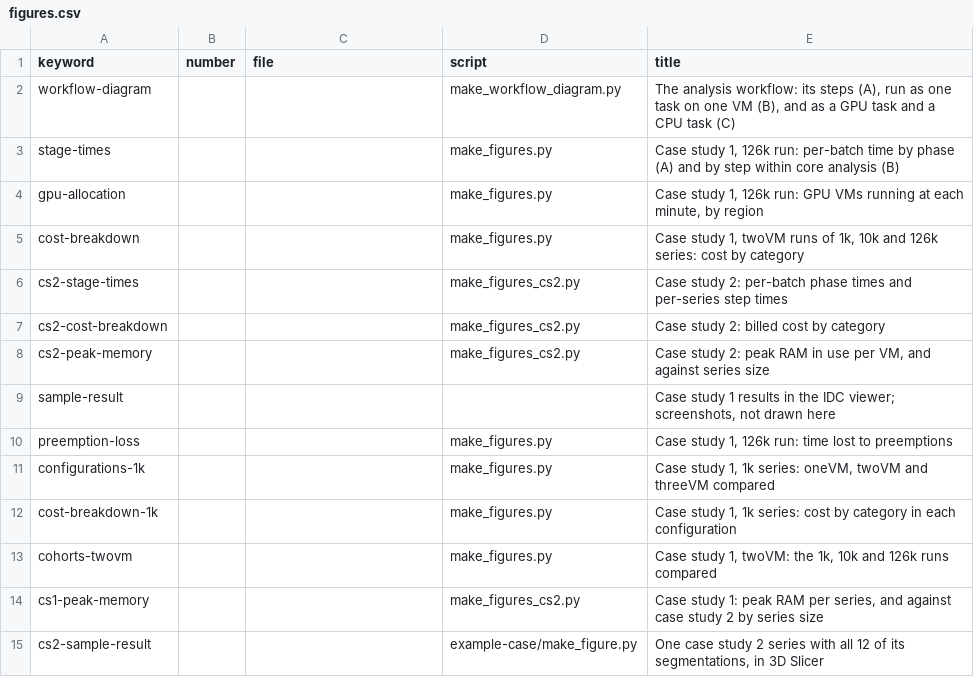
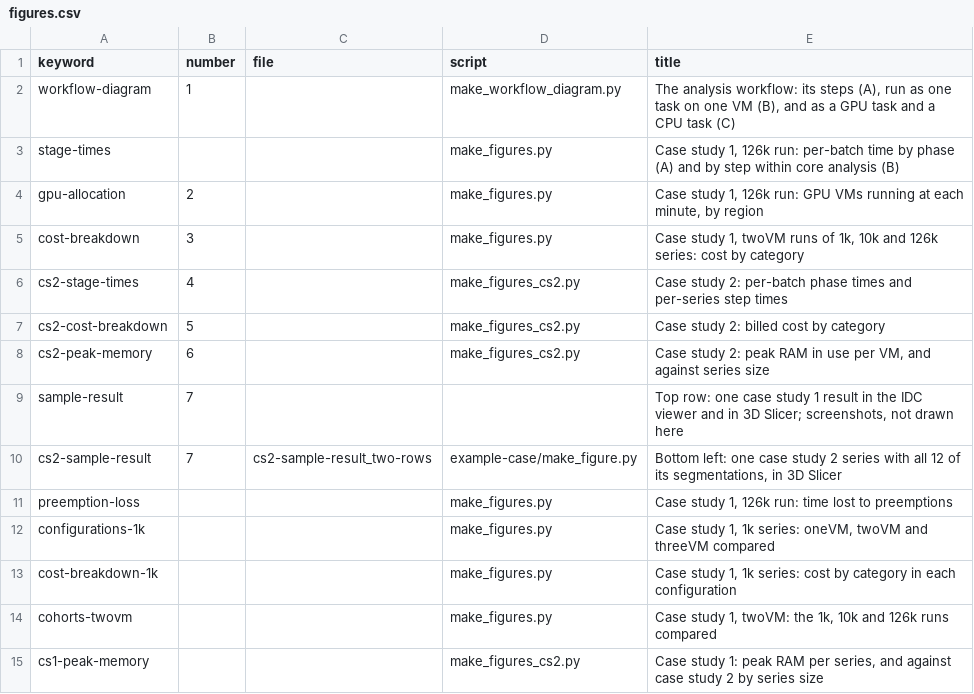
Before and after one commit to ImagingDataCommons/CloudSegmentator, a CSV file: paper/figures.csv, drawn as a sheet.

```diff
--- a/paper/figures.csv
+++ b/paper/figures.csv
@@ -1,10 +1,11 @@
 keyword,number,file,script,title
-workflow-diagram,,,make_workflow_diagram.py,"The analysis workflow: its steps (A), run as one task on one VM (B), and as a GPU task and a CPU task (C)"
+workflow-diagram,1,,make_workflow_diagram.py,"The analysis workflow: its steps (A), run as one task on one VM (B), and as a GPU task and a CPU task (C)"
 stage-times,,,make_figures.py,"Case study 1, 126k run: per-batch time by phase (A) and by step within core analysis (B)"
-gpu-allocation,,,make_figures.py,"Case study 1, 126k run: GPU VMs running at each minute, by region"
-cost-breakdown,,,make_figures.py,"Case study 1, twoVM runs of 1k, 10k and 126k series: cost by category"
-cs2-stage-times,,,make_figures_cs2.py,"Case study 2: per-batch phase times and per-series step times"
-cs2-cost-breakdown,,,make_figures_cs2.py,"Case study 2: billed cost by category"
-cs2-peak-memory,,,make_figures_cs2.py,"Case study 2: peak RAM in use per VM, and against series size"
-sample-result,,,,"Case study 1 results in the IDC viewer; screenshots, not drawn here"
+gpu-allocation,2,,make_figures.py,"Case study 1, 126k run: GPU VMs running at each minute, by region"
+cost-breakdown,3,,make_figures.py,"Case study 1, twoVM runs of 1k, 10k and 126k series: cost by category"
+cs2-stage-times,4,,make_figures_cs2.py,"Case study 2: per-batch phase times and per-series step times"
+cs2-cost-breakdown,5,,make_figures_cs2.py,"Case study 2: billed cost by category"
+cs2-peak-memory,6,,make_figures_cs2.py,"Case study 2: peak RAM in use per VM, and against series size"
+sample-result,7,,,"Top row: one case study 1 result in the IDC viewer and in 3D Slicer; screenshots, not drawn here"
+cs2-sample-result,7,cs2-sample-result_two-rows,example-case/make_figure.py,"Bottom left: one case study 2 series with all 12 of its segmentations, in 3D Slicer"
 preemption-loss,,,make_figures.py,"Case study 1, 126k run: time lost to preemptions"
@@ -14,2 +15 @@ cohorts-twovm,,,make_figures.py,"Case study 1, twoVM: the 1k, 10k and 126k runs
 cs1-peak-memory,,,make_figures_cs2.py,"Case study 1: peak RAM per series, and against case study 2 by series size"
-cs2-sample-result,,,example-case/make_figure.py,"One case study 2 series with all 12 of its segmentations, in 3D Slicer"
```
Also changed, not shown: 3 other files.
